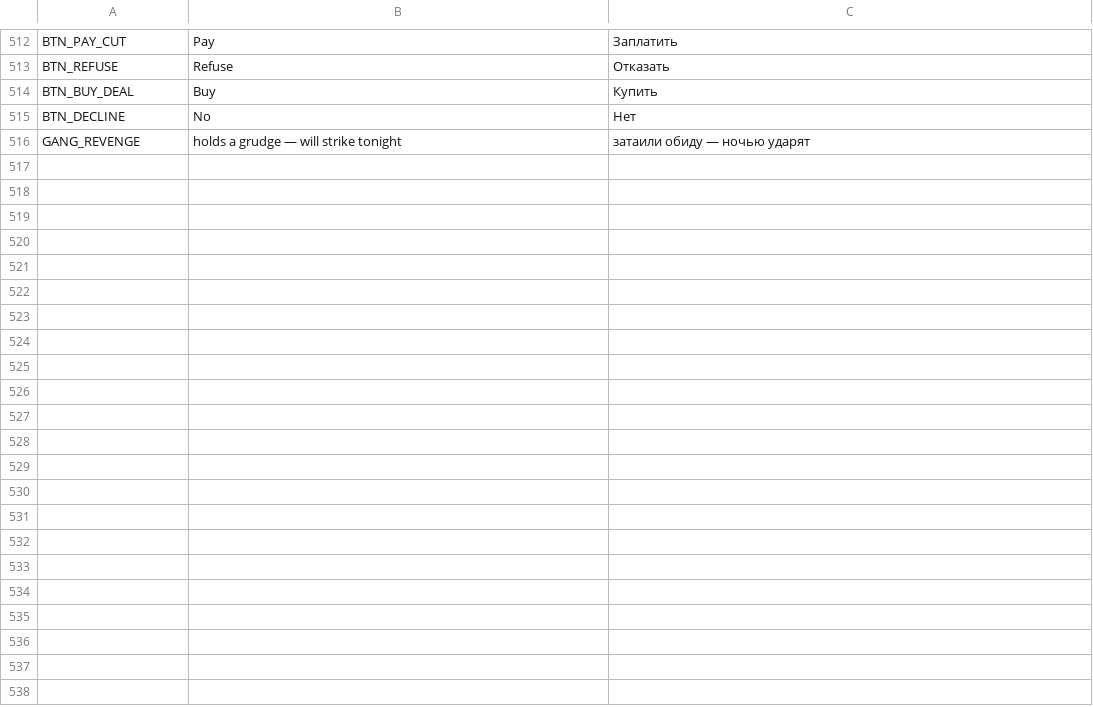
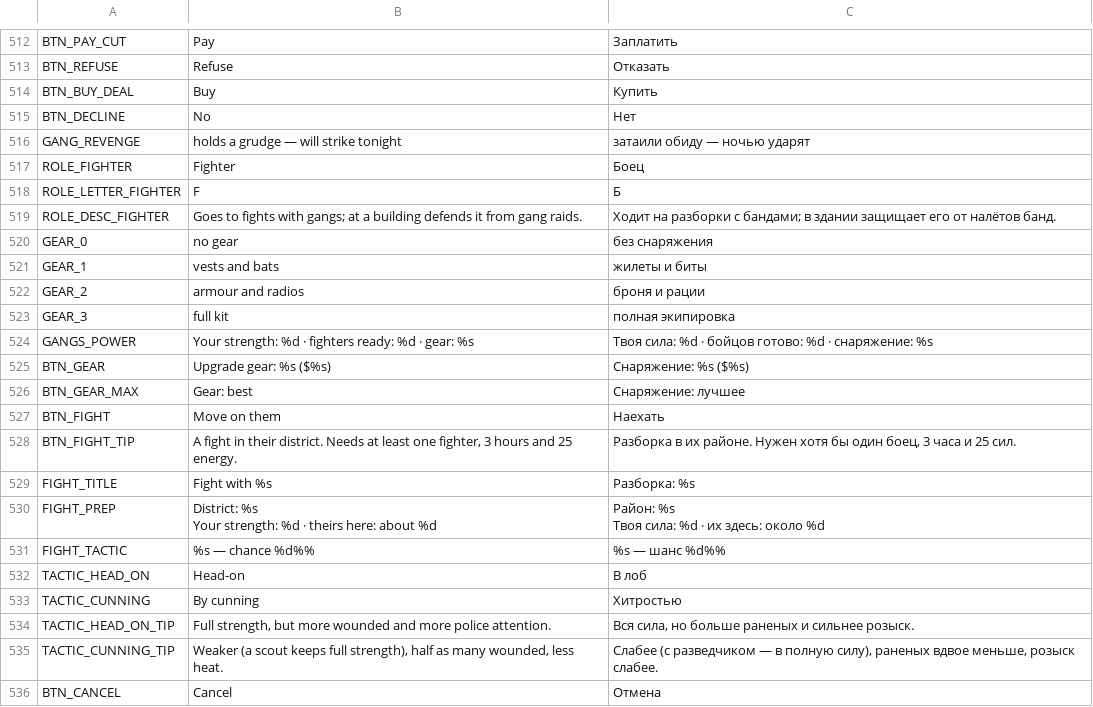
Before and after one commit to curstfear/illegal-empire, a CSV file: data/i18n/strings.csv, drawn as a sheet; only a part is shown, gaps mark what is left out; ↵ is a line break in a cell; the diff covers the shown part only; the diff names each change by its address in the sheet, - before the commit and + after, or states it on an @@ line.

```diff
--- a/data/i18n/strings.csv
+++ b/data/i18n/strings.csv
+row 517: ROLE_FIGHTER | Fighter | Боец
+row 518: ROLE_LETTER_FIGHTER | F | Б
+row 519: ROLE_DESC_FIGHTER | Goes to fights with gangs; at a building defends it from gang raids. | Ходит на разборки с бандами; в здании защищает его от налётов банд.
+row 520: GEAR_0 | no gear | без снаряжения
+row 521: GEAR_1 | vests and bats | жилеты и биты
+row 522: GEAR_2 | armour and radios | броня и рации
+row 523: GEAR_3 | full kit | полная экипировка
+row 524: GANGS_POWER | Your strength: %d · fighters ready: %d · gear: %s | Твоя сила: %d · бойцов готово: %d · снаряжение: %s
+row 525: BTN_GEAR | Upgrade gear: %s ($%s) | Снаряжение: %s ($%s)
+row 526: BTN_GEAR_MAX | Gear: best | Снаряжение: лучшее
+row 527: BTN_FIGHT | Move on them | Наехать
+row 528: BTN_FIGHT_TIP | A fight in their district. Needs at least one fighter, 3 hours and 25 energy. | Разборка в их районе. Нужен хотя бы один боец, 3 часа и 25 сил.
+row 529: FIGHT_TITLE | Fight with %s | Разборка: %s
+row 530: FIGHT_PREP | District: %s ↵ Your strength: %d · theirs here: about %d | Район: %s ↵ Твоя сила: %d · их здесь: около %d
+row 531: FIGHT_TACTIC | %s — chance %d%% | %s — шанс %d%%
+row 532: TACTIC_HEAD_ON | Head-on | В лоб
+row 533: TACTIC_CUNNING | By cunning | Хитростью
+row 534: TACTIC_HEAD_ON_TIP | Full strength, but more wounded and more police attention. | Вся сила, но больше раненых и сильнее розыск.
+row 535: TACTIC_CUNNING_TIP | Weaker (a scout keeps full strength), half as many wounded, less heat. | Слабее (с разведчиком — в полную силу), раненых вдвое меньше, розыск слабее.
+row 536: BTN_CANCEL | Cancel | Отмена
```
Also changed, not shown: 23 added rows elsewhere in this file, 12 other files.
